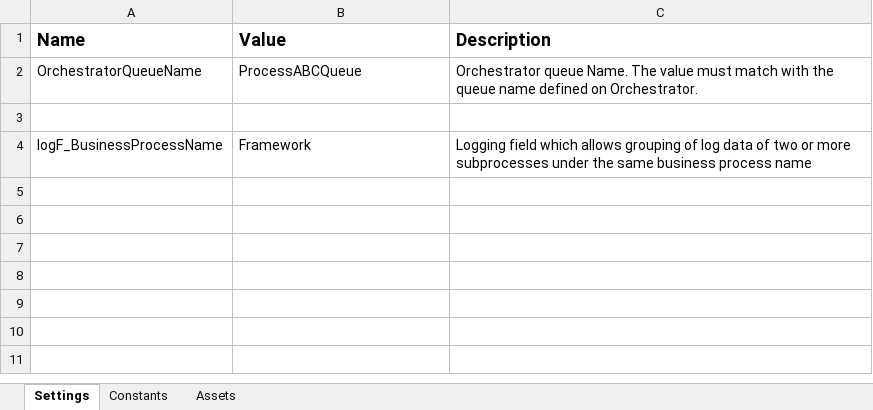
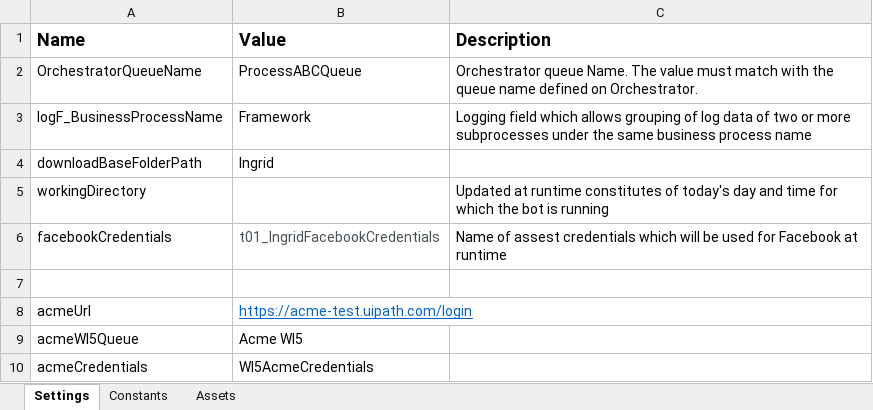
Before and after one commit to IJBardales/uipath_t05_AcmeSystemsWI5, an Excel workbook: Data/Config.xlsx, sheet Settings, drawn as a sheet; values as stored, in another font and other column widths than the file's, no borders; the diff names each change by its address in the sheet, - before the commit and + after, or states it on an @@ line.

Commit message:
Added Main, Acem login, login diagram and config file

```diff
--- a/Data/Config.xlsx (sheet Settings)
+++ b/Data/Config.xlsx (sheet Settings)
@@ row 4 moved to row 3: logF_BusinessProcessName @@
+row 4: downloadBaseFolderPath | Ingrid
+row 5: workingDirectory |  | Updated at runtime constitutes of today's day and time for which the bot is running
+row 6: facebookCredentials | t01_IngridFacebookCredentials | Name of assest credentials which will be used for Facebook at runtime
+row 8: acmeUrl | https://acme-test.uipath.com/login
+row 9: acmeWI5Queue | Acme WI5
+row 10: acmeCredentials | WI5AcmeCredentials
```
Also changed, not shown: sheet Assets, 5 other files.
